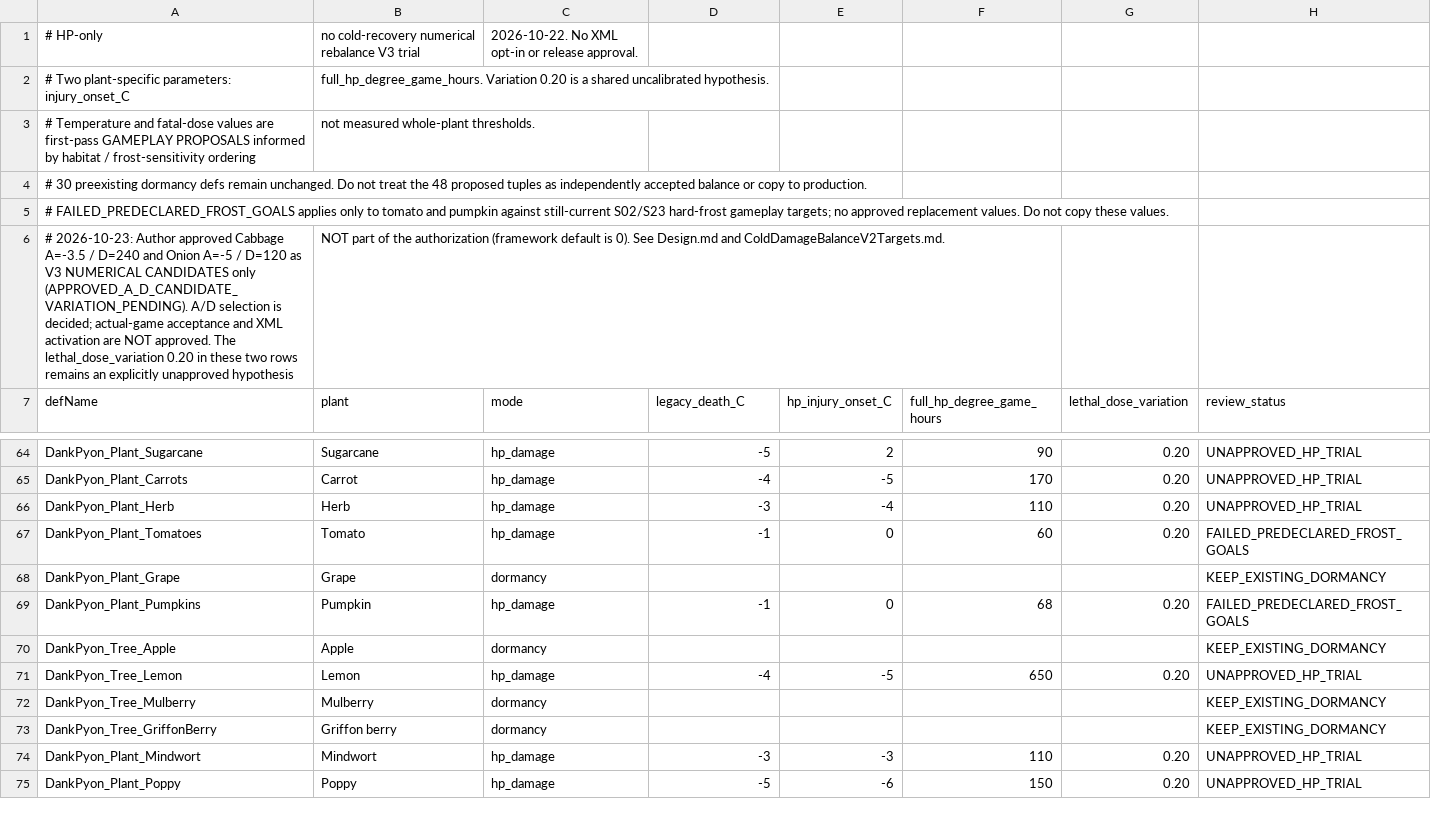
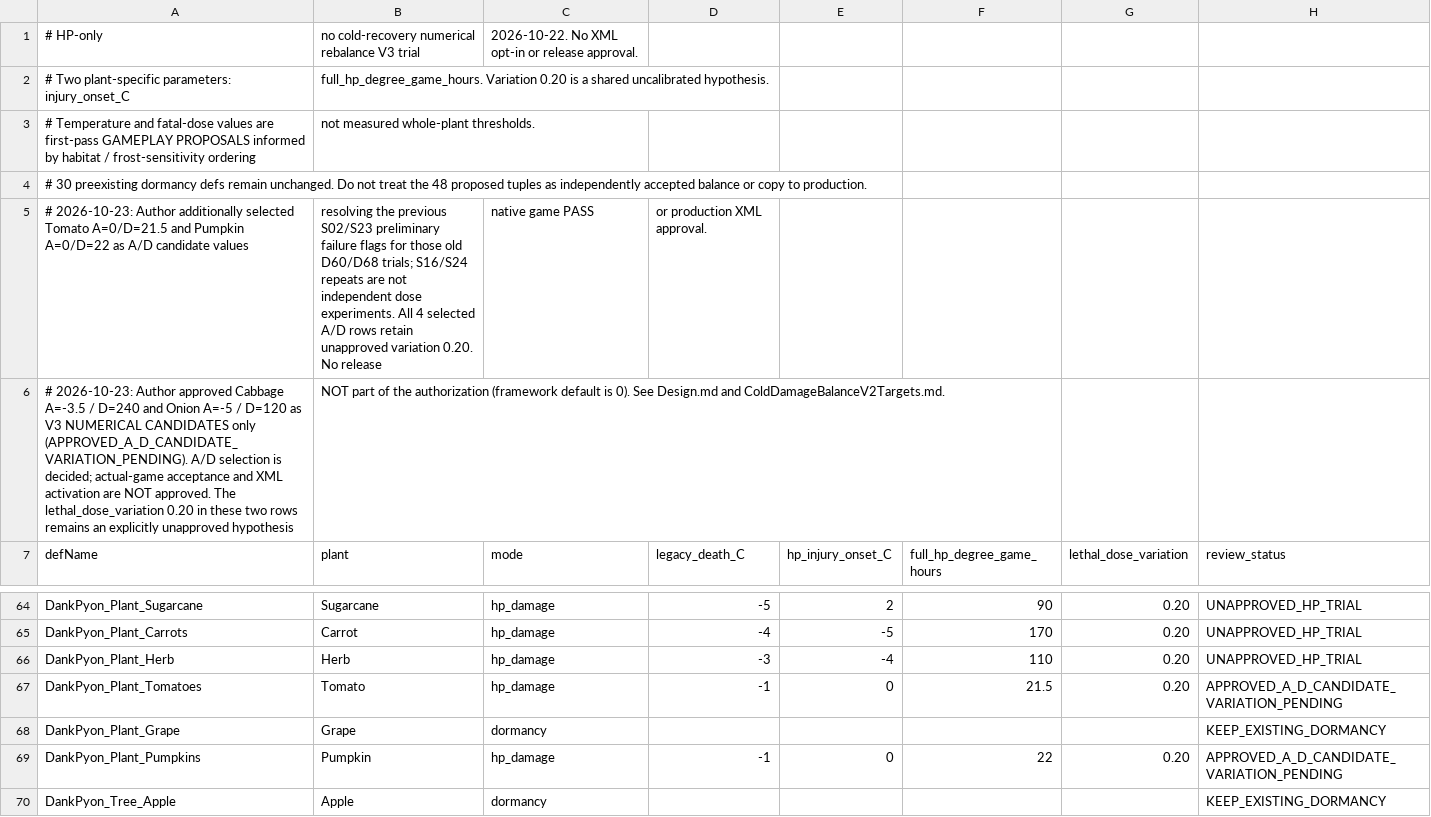
Before and after one commit to sucRo-RimWorld/RimWorld-Crop-Cold-Tolerance-Overhaul, a CSV file: Docs/ColdDamageHpV3Candidates.csv, drawn as a sheet; only a part is shown, gaps mark what is left out; the shorter side is filled out with more unchanged rows.

Commit message:
balance(ccto): record author-selected tomato and pumpkin HP A-D candidates; retain unapproved individual variation

```diff
--- a/Docs/ColdDamageHpV3Candidates.csv
+++ b/Docs/ColdDamageHpV3Candidates.csv
@@ -4,3 +4,3 @@
 # 30 preexisting dormancy defs remain unchanged. Do not treat the 48 proposed tuples as independently accepted balance or copy to production.
-# FAILED_PREDECLARED_FROST_GOALS applies only to tomato and pumpkin against still-current S02/S23 hard-frost gameplay targets; no approved replacement values. Do not copy these values.
+# 2026-10-23: Author additionally selected Tomato A=0/D=21.5 and Pumpkin A=0/D=22 as A/D candidate values, resolving the previous S02/S23 preliminary failure flags for those old D60/D68 trials; S16/S24 repeats are not independent dose experiments. All 4 selected A/D rows retain unapproved variation 0.20. No release, native game PASS, or production XML approval.
 # 2026-10-23: Author approved Cabbage A=-3.5 / D=240 and Onion A=-5 / D=120 as V3 NUMERICAL CANDIDATES only (APPROVED_A_D_CANDIDATE_VARIATION_PENDING). A/D selection is decided; actual-game acceptance and XML activation are NOT approved. The lethal_dose_variation 0.20 in these two rows remains an explicitly unapproved hypothesis, NOT part of the authorization (framework default is 0). See Design.md and ColdDamageBalanceV2Targets.md.
@@ -66,5 +66,5 @@ DankPyon_Plant_Carrots,Carrot,hp_damage,-4,-5,170,0.20,UNAPPROVED_HP_TRIAL
 DankPyon_Plant_Herb,Herb,hp_damage,-3,-4,110,0.20,UNAPPROVED_HP_TRIAL
-DankPyon_Plant_Tomatoes,Tomato,hp_damage,-1,0,60,0.20,FAILED_PREDECLARED_FROST_GOALS
+DankPyon_Plant_Tomatoes,Tomato,hp_damage,-1,0,21.5,0.20,APPROVED_A_D_CANDIDATE_VARIATION_PENDING
 DankPyon_Plant_Grape,Grape,dormancy,,,,,KEEP_EXISTING_DORMANCY
-DankPyon_Plant_Pumpkins,Pumpkin,hp_damage,-1,0,68,0.20,FAILED_PREDECLARED_FROST_GOALS
+DankPyon_Plant_Pumpkins,Pumpkin,hp_damage,-1,0,22,0.20,APPROVED_A_D_CANDIDATE_VARIATION_PENDING
 DankPyon_Tree_Apple,Apple,dormancy,,,,,KEEP_EXISTING_DORMANCY
```
